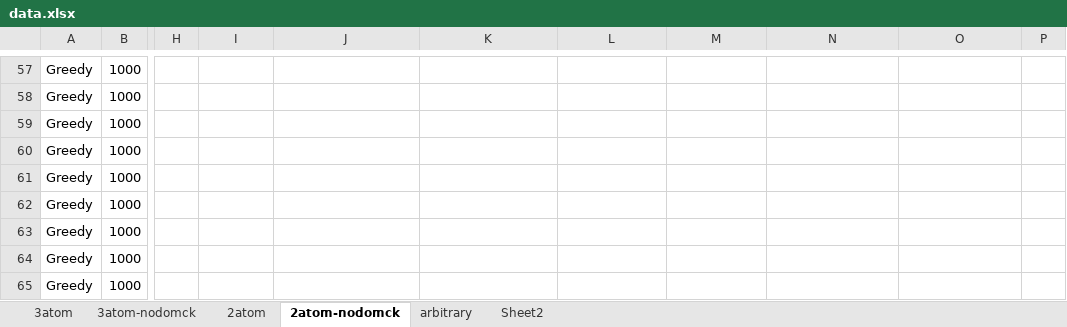
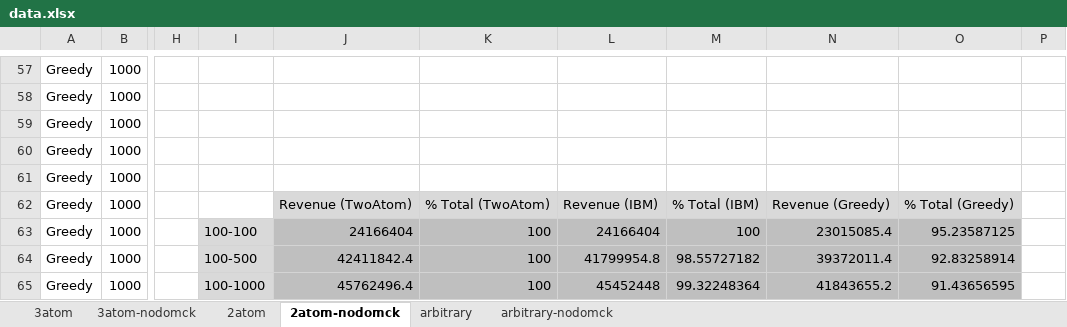
Before and after one commit to georgelok/cs136-finalproject, an Excel workbook: worksheets/data.xlsx, sheet 2atom-nodomck, drawn as a sheet; only a part is shown, gaps mark what is left out; values as stored, in another font and other column widths than the file's, no borders; charts and pictures not drawn; the diff covers the shown part only; the diff names each change by its address in the sheet, - before the commit and + after, or states it on an @@ line.

```diff
--- a/worksheets/data.xlsx (sheet 2atom-nodomck)
+++ b/worksheets/data.xlsx (sheet 2atom-nodomck)
-sheet tab: Sheet2
+sheet tab: arbitrary-nodomck
-J62: (empty)
+J62: Revenue (TwoAtom)
-J62:O62 fill: none
+J62:O62 fill: #D9D9D9
-K62: (empty)
+K62: % Total (TwoAtom)
-L62: (empty)
+L62: Revenue (IBM)
-M62: (empty)
+M62: % Total (IBM)
-N62: (empty)
+N62: Revenue (Greedy)
-O62: (empty)
+O62: % Total (Greedy)
-I63: (empty)
+I63: 100-100
-I63:I65 fill: none
+I63:I65 fill: #D9D9D9
-J63: (empty)
+J63: 24166404
-J63:O65 fill: none
+J63:O65 fill: #BFBFBF
-K63:K65: (empty)
+K63:K65: 100
-L63: (empty)
+L63: 24166404
-M63: (empty)
+M63: 100
-N63: (empty)
+N63: 23015085.4
-O63: (empty)
+O63: 95.23587125
-I64: (empty)
+I64: 100-500
-J64: (empty)
+J64: 42411842.4
-L64: (empty)
+L64: 41799954.8
-M64: (empty)
+M64: 98.55727182
-N64: (empty)
+N64: 39372011.4
-O64: (empty)
+O64: 92.83258914
-I65: (empty)
+I65: 100-1000
-J65: (empty)
+J65: 45762496.4
-L65: (empty)
+L65: 45452448
-M65: (empty)
+M65: 99.32248364
-N65: (empty)
+N65: 41843655.2
-O65: (empty)
+O65: 91.43656595
```
Also changed, not shown: 114 edited cells and cell formats elsewhere in this sheet, sheet 2atom, sheet 3atom, sheet 3atom-nodomck, sheet arbitrary, charts or pictures, 13 other files.
